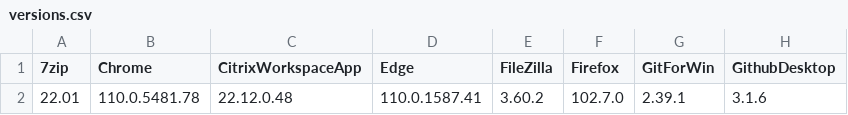
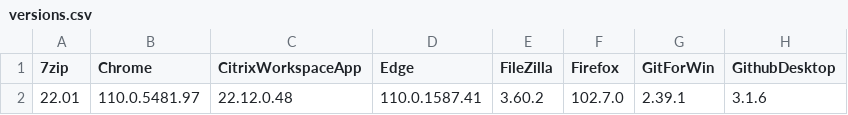
Before and after one commit to Grips001/beholder, a CSV file: versions.csv, drawn as a sheet; only a part is shown; the diff names each change by its address in the sheet, - before the commit and + after, or states it on an @@ line.

```diff
--- a/versions.csv
+++ b/versions.csv
-B2 (Chrome): 110.0.5481.78
+B2 (Chrome): 110.0.5481.97
```
Also changed, not shown: 4 other files.
